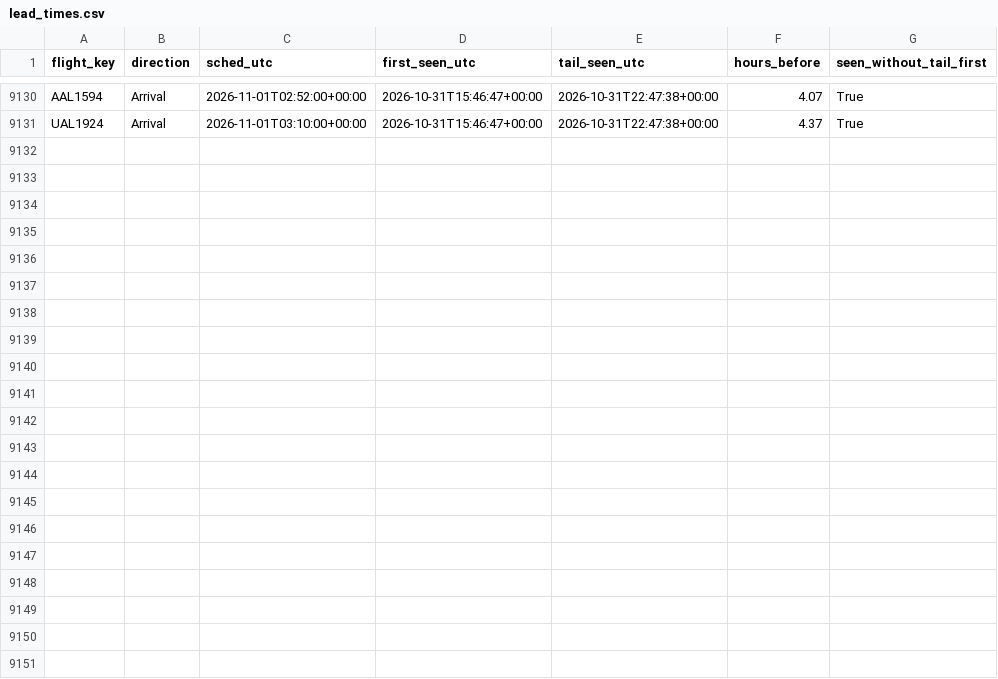
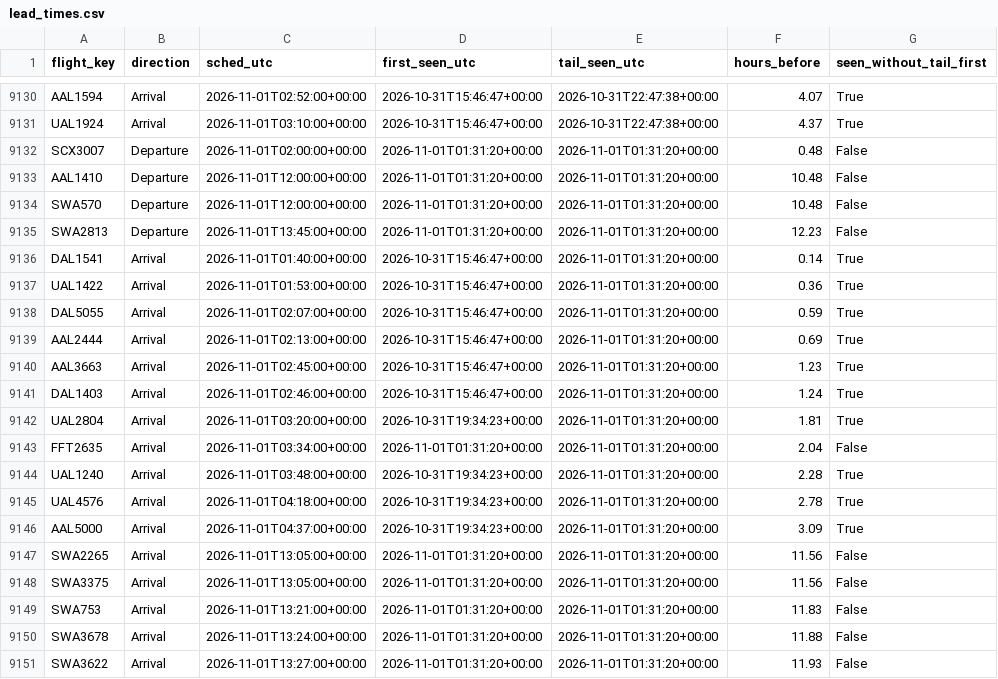
Before and after one commit to akshajtibrewala-collab/stl-alerts, a CSV file: state/lead_times.csv, drawn as a sheet; only a part is shown, gaps mark what is left out; the diff names each change by its address in the sheet, - before the commit and + after, or states it on an @@ line.

```diff
--- a/state/lead_times.csv
+++ b/state/lead_times.csv
+row 9132: SCX3007 | Departure | 2026-11-01T02:00:00+00:00 | 2026-11-01T01:31:20+00:00 | 2026-11-01T01:31:20+00:00 | 0.48 | False
+row 9133: AAL1410 | Departure | 2026-11-01T12:00:00+00:00 | 2026-11-01T01:31:20+00:00 | 2026-11-01T01:31:20+00:00 | 10.48 | False
+row 9134: SWA570 | Departure | 2026-11-01T12:00:00+00:00 | 2026-11-01T01:31:20+00:00 | 2026-11-01T01:31:20+00:00 | 10.48 | False
+row 9135: SWA2813 | Departure | 2026-11-01T13:45:00+00:00 | 2026-11-01T01:31:20+00:00 | 2026-11-01T01:31:20+00:00 | 12.23 | False
+row 9136: DAL1541 | Arrival | 2026-11-01T01:40:00+00:00 | 2026-10-31T15:46:47+00:00 | 2026-11-01T01:31:20+00:00 | 0.14 | True
+row 9137: UAL1422 | Arrival | 2026-11-01T01:53:00+00:00 | 2026-10-31T15:46:47+00:00 | 2026-11-01T01:31:20+00:00 | 0.36 | True
+row 9138: DAL5055 | Arrival | 2026-11-01T02:07:00+00:00 | 2026-10-31T15:46:47+00:00 | 2026-11-01T01:31:20+00:00 | 0.59 | True
+row 9139: AAL2444 | Arrival | 2026-11-01T02:13:00+00:00 | 2026-10-31T15:46:47+00:00 | 2026-11-01T01:31:20+00:00 | 0.69 | True
+row 9140: AAL3663 | Arrival | 2026-11-01T02:45:00+00:00 | 2026-10-31T15:46:47+00:00 | 2026-11-01T01:31:20+00:00 | 1.23 | True
+row 9141: DAL1403 | Arrival | 2026-11-01T02:46:00+00:00 | 2026-10-31T15:46:47+00:00 | 2026-11-01T01:31:20+00:00 | 1.24 | True
+row 9142: UAL2804 | Arrival | 2026-11-01T03:20:00+00:00 | 2026-10-31T19:34:23+00:00 | 2026-11-01T01:31:20+00:00 | 1.81 | True
+row 9143: FFT2635 | Arrival | 2026-11-01T03:34:00+00:00 | 2026-11-01T01:31:20+00:00 | 2026-11-01T01:31:20+00:00 | 2.04 | False
+row 9144: UAL1240 | Arrival | 2026-11-01T03:48:00+00:00 | 2026-10-31T19:34:23+00:00 | 2026-11-01T01:31:20+00:00 | 2.28 | True
+row 9145: UAL4576 | Arrival | 2026-11-01T04:18:00+00:00 | 2026-10-31T19:34:23+00:00 | 2026-11-01T01:31:20+00:00 | 2.78 | True
+row 9146: AAL5000 | Arrival | 2026-11-01T04:37:00+00:00 | 2026-10-31T19:34:23+00:00 | 2026-11-01T01:31:20+00:00 | 3.09 | True
+row 9147: SWA2265 | Arrival | 2026-11-01T13:05:00+00:00 | 2026-11-01T01:31:20+00:00 | 2026-11-01T01:31:20+00:00 | 11.56 | False
+row 9148: SWA3375 | Arrival | 2026-11-01T13:05:00+00:00 | 2026-11-01T01:31:20+00:00 | 2026-11-01T01:31:20+00:00 | 11.56 | False
+row 9149: SWA753 | Arrival | 2026-11-01T13:21:00+00:00 | 2026-11-01T01:31:20+00:00 | 2026-11-01T01:31:20+00:00 | 11.83 | False
+row 9150: SWA3678 | Arrival | 2026-11-01T13:24:00+00:00 | 2026-11-01T01:31:20+00:00 | 2026-11-01T01:31:20+00:00 | 11.88 | False
+row 9151: SWA3622 | Arrival | 2026-11-01T13:27:00+00:00 | 2026-11-01T01:31:20+00:00 | 2026-11-01T01:31:20+00:00 | 11.93 | False
```
Also changed, not shown: 1 other file.
